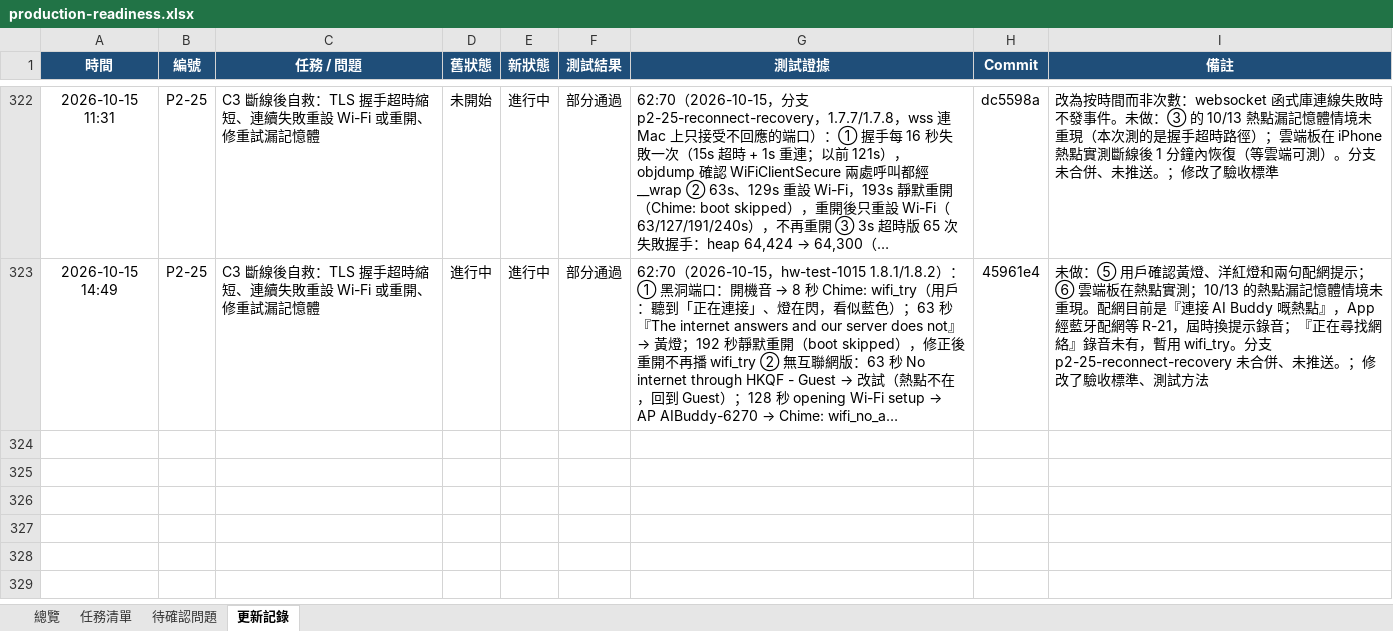
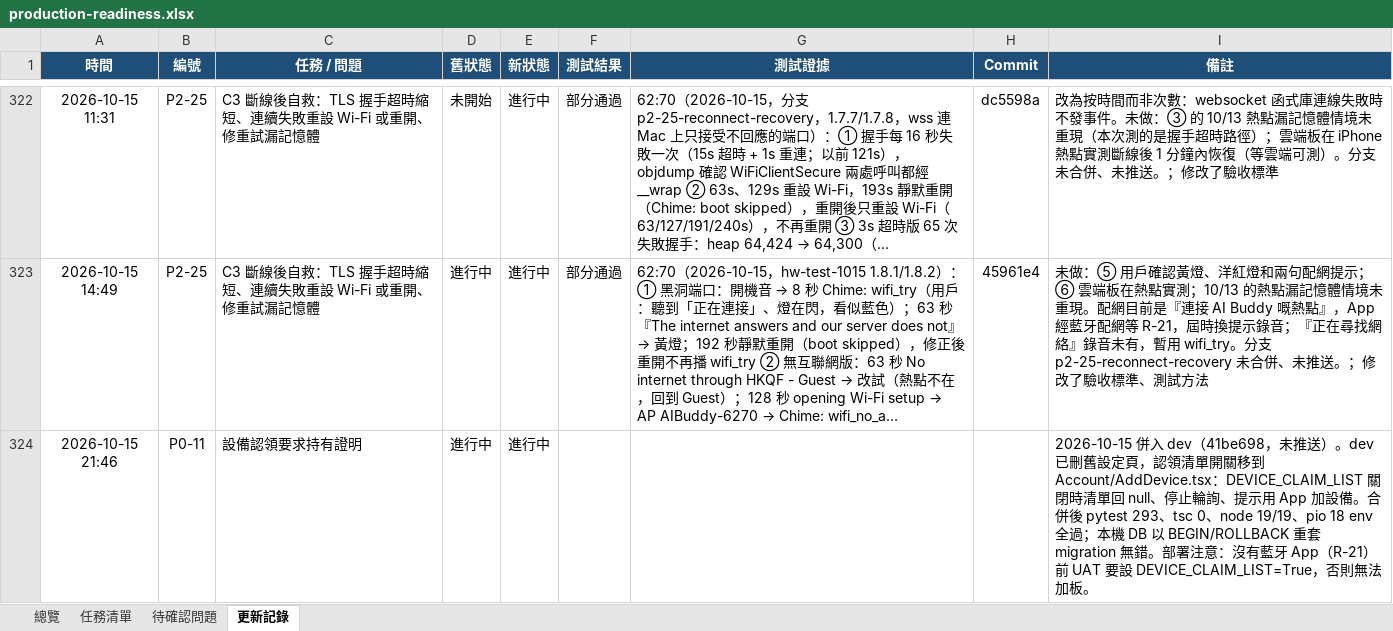
Before and after one commit to jackylee-cpu/ElatoAI, an Excel workbook: docs/production-readiness.xlsx, sheet 更新記錄, drawn as a sheet; only a part is shown, gaps mark what is left out; long unchanged cells end in …; values as stored, in another font and other column widths than the file's, no borders; the diff names each change by its address in the sheet, - before the commit and + after, or states it on an @@ line.

```diff
--- a/docs/production-readiness.xlsx (sheet 更新記錄)
+++ b/docs/production-readiness.xlsx (sheet 更新記錄)
+row 324: 2026-10-15 21:46 | P0-11 | 設備認領要求持有證明 | 進行中 | 進行中 |  |  |  | 2026-10-15 併入 dev（41be698，未推送）。dev 已刪舊設定頁，認領清單開關移到 Account/AddDevice.tsx：DEVICE_CLAIM_LIST 關閉時清單回 null、停止輪詢、提示用 App 加設備。合併後 pytest 293、tsc 0、node 19/19、pio 18 env 全過；本機 DB 以 BEGIN/ROLLBACK 重套 migration 無錯。部署注意：沒有藍牙 App（R-21）前 UAT 要設 DEVICE_CLAIM_LIST=True，否則無法加板。
```
Also changed, not shown: sheet 總覽, sheet 任務清單.
